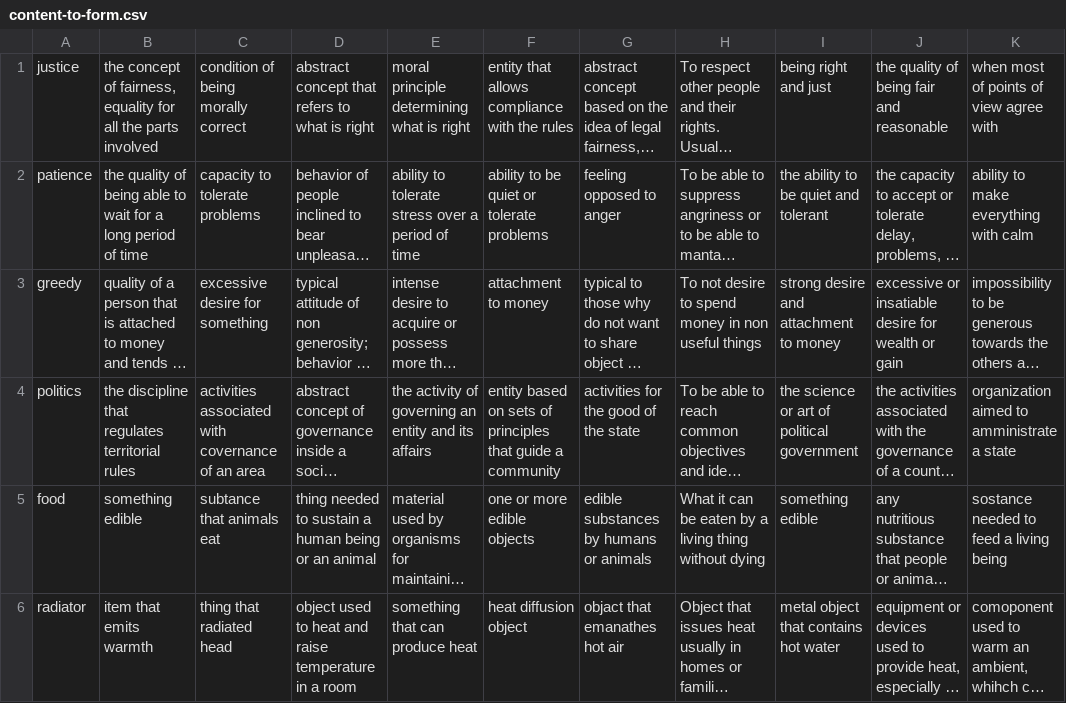
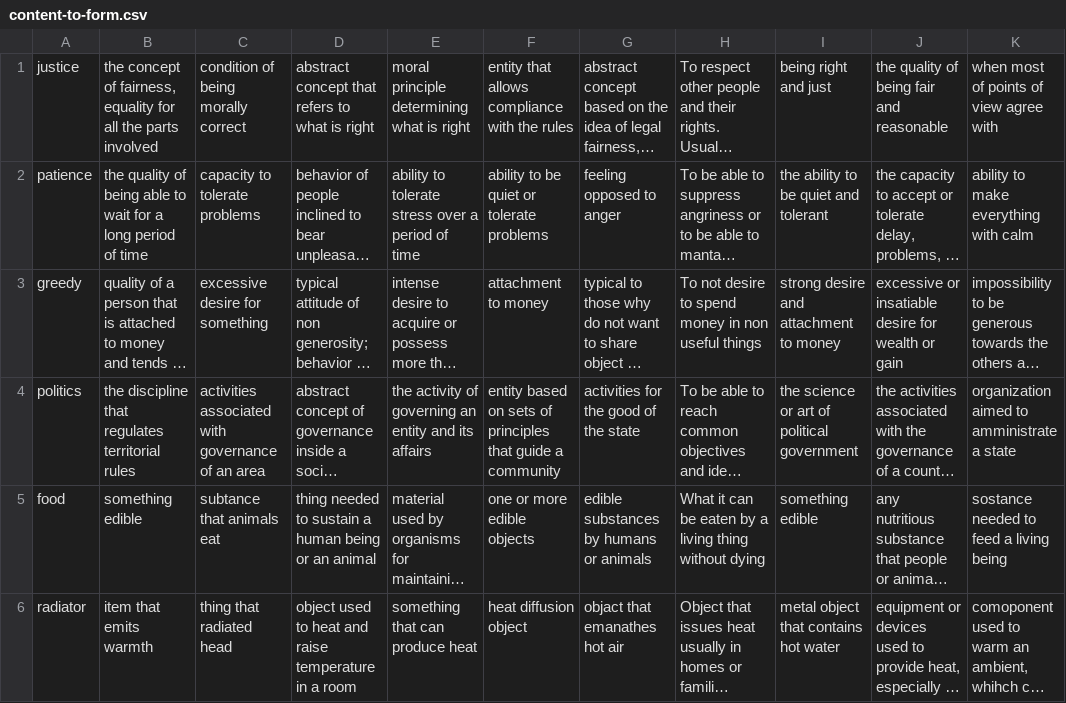
Before and after one commit to VittorioParagallo/tln-1920, a CSV file: part3/exercise2/input/content-to-form.csv, drawn as a sheet; only a part is shown; long unchanged cells end in …; the diff names each change by its address in the sheet, - before the commit and + after, or states it on an @@ line.

```diff
--- a/part3/exercise2/input/content-to-form.csv
+++ b/part3/exercise2/input/content-to-form.csv
-C4: …associated with covernance of an…
+C4: …associated with governance of an…
```
Also changed, not shown: 47 other files.
